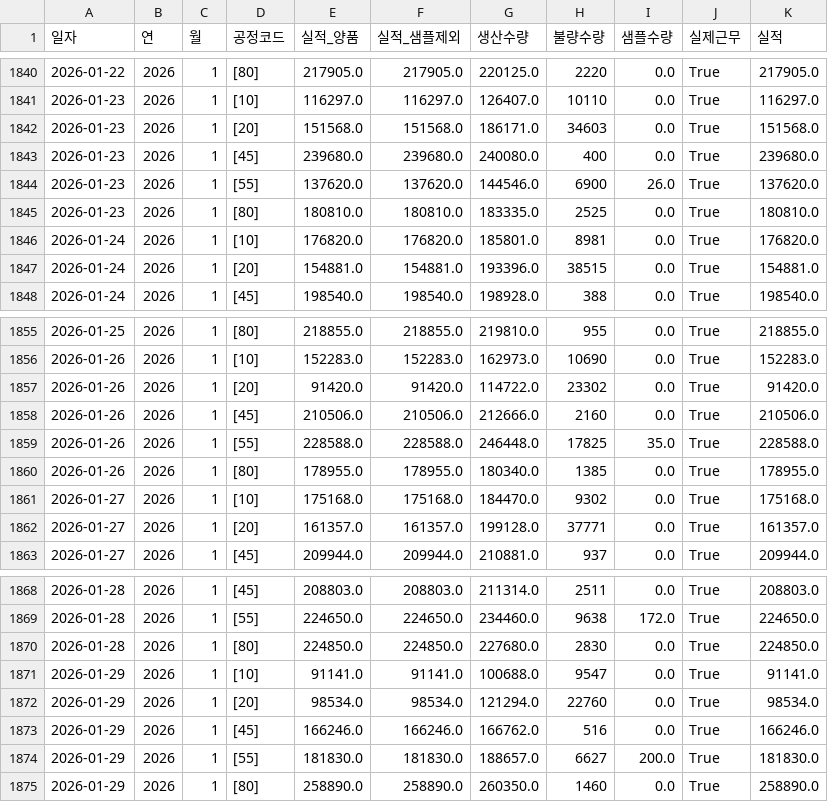
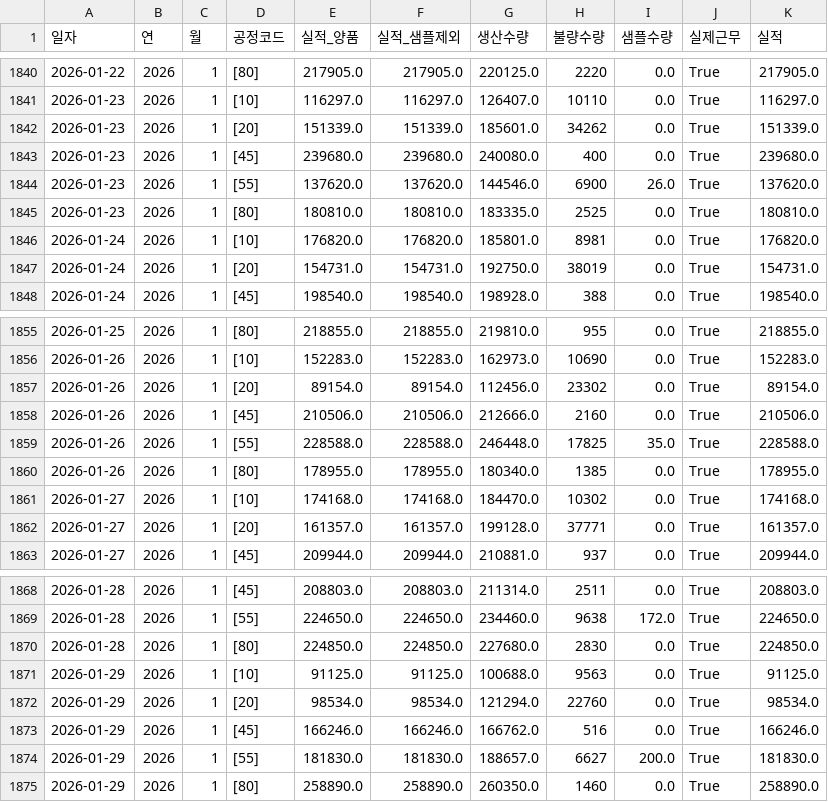
Before and after one commit to lcmin16-prog/S-Plant-Dashboard, a CSV file: 깃허브_S관공장목표현황_요약.csv, drawn as a sheet; only a part is shown, gaps mark what is left out; the diff covers the shown part only.

```diff
--- a/깃허브_S관공장목표현황_요약.csv
+++ b/깃허브_S관공장목표현황_요약.csv
@@ -1841,3 +1841,3 @@
 2026-01-23,2026,1,[10],116297.0,116297.0,126407.0,10110,0.0,True,116297.0
-2026-01-23,2026,1,[20],151568.0,151568.0,186171.0,34603,0.0,True,151568.0
+2026-01-23,2026,1,[20],151339.0,151339.0,185601.0,34262,0.0,True,151339.0
 2026-01-23,2026,1,[45],239680.0,239680.0,240080.0,400,0.0,True,239680.0
@@ -1846,3 +1846,3 @@
 2026-01-24,2026,1,[10],176820.0,176820.0,185801.0,8981,0.0,True,176820.0
-2026-01-24,2026,1,[20],154881.0,154881.0,193396.0,38515,0.0,True,154881.0
+2026-01-24,2026,1,[20],154731.0,154731.0,192750.0,38019,0.0,True,154731.0
 2026-01-24,2026,1,[45],198540.0,198540.0,198928.0,388,0.0,True,198540.0
@@ -1856,3 +1856,3 @@
 2026-01-26,2026,1,[10],152283.0,152283.0,162973.0,10690,0.0,True,152283.0
-2026-01-26,2026,1,[20],91420.0,91420.0,114722.0,23302,0.0,True,91420.0
+2026-01-26,2026,1,[20],89154.0,89154.0,112456.0,23302,0.0,True,89154.0
 2026-01-26,2026,1,[45],210506.0,210506.0,212666.0,2160,0.0,True,210506.0
@@ -1860,3 +1860,3 @@
 2026-01-26,2026,1,[80],178955.0,178955.0,180340.0,1385,0.0,True,178955.0
-2026-01-27,2026,1,[10],175168.0,175168.0,184470.0,9302,0.0,True,175168.0
+2026-01-27,2026,1,[10],174168.0,174168.0,184470.0,10302,0.0,True,174168.0
 2026-01-27,2026,1,[20],161357.0,161357.0,199128.0,37771,0.0,True,161357.0
@@ -1870,3 +1870,3 @@
 2026-01-28,2026,1,[80],224850.0,224850.0,227680.0,2830,0.0,True,224850.0
-2026-01-29,2026,1,[10],91141.0,91141.0,100688.0,9547,0.0,True,91141.0
+2026-01-29,2026,1,[10],91125.0,91125.0,100688.0,9563,0.0,True,91125.0
 2026-01-29,2026,1,[20],98534.0,98534.0,121294.0,22760,0.0,True,98534.0
```
Also changed, not shown: 13 added rows and 27 edited cells elsewhere in this file, 깃허브_미셀리아_틱톡_포장요약.csv, 3 other files.
